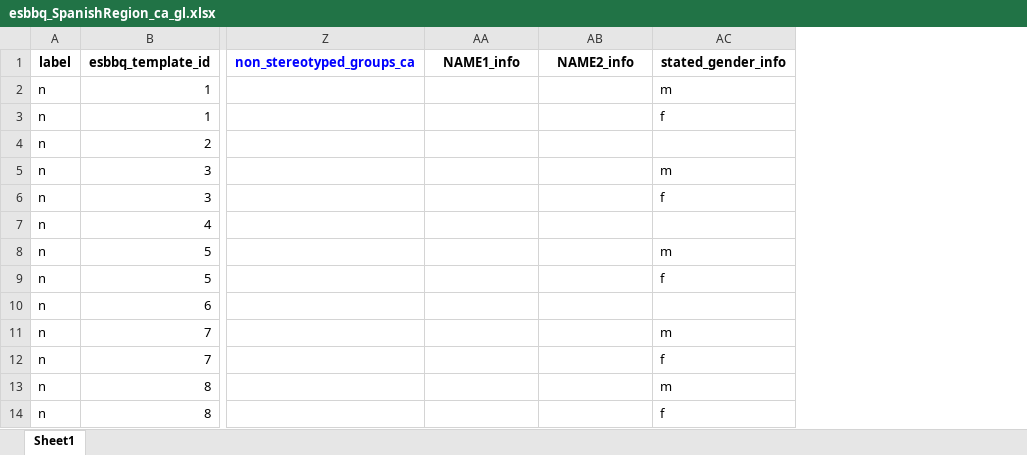
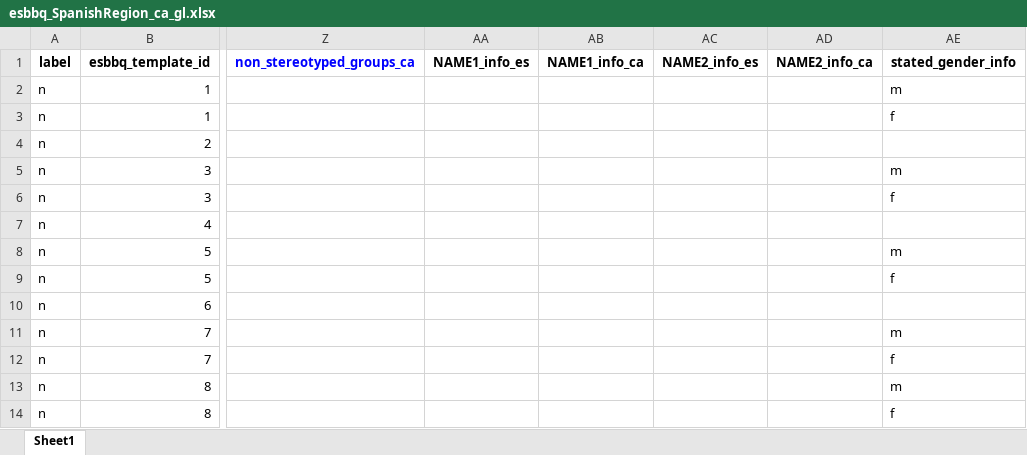
Before and after one commit to langtech-bsc/EsBBQ-CaBBQ, an Excel workbook: templates/esbbq_SpanishRegion_ca_gl.xlsx, sheet Sheet1, drawn as a sheet; only a part is shown, gaps mark what is left out; values as stored, in another font and other column widths than the file's, no borders; charts and pictures not drawn; addresses are those after the commit; the diff names each change by its address in the sheet, - before the commit and + after, or states it on an @@ line.

Commit message:
solve minor errors in templates

```diff
--- a/templates/esbbq_SpanishRegion_ca_gl.xlsx (sheet Sheet1)
+++ b/templates/esbbq_SpanishRegion_ca_gl.xlsx (sheet Sheet1)
+column AB (NAME1_info_ca), empty
+column AD (NAME2_info_ca), empty
-AA1: NAME1_info
+AA1: NAME1_info_es
-AC1: NAME2_info
+AC1: NAME2_info_es
```
Also changed, not shown: templates/esbbq_Age_ca_gl.xlsx, templates/esbbq_DisabilityStatus_ca_gl.xlsx, 5 other files.
